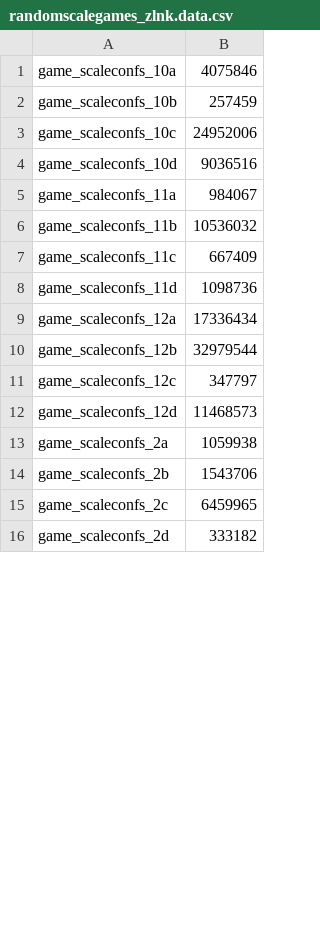
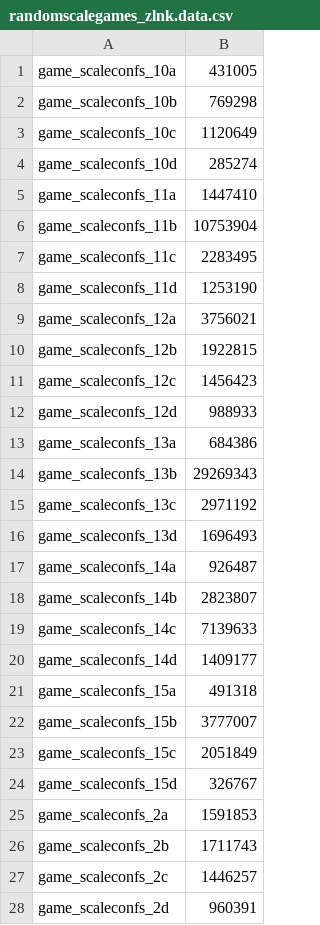
Before and after one commit to mlaveaux/VariabilityParityGames, a CSV file: implementation/testsuite/data/family/csvs/randomscalegames_zlnk.data.csv, drawn as a sheet; only a part is shown; the diff covers the shown part only.

```diff
--- a/implementation/testsuite/data/family/csvs/randomscalegames_zlnk.data.csv
+++ b/implementation/testsuite/data/family/csvs/randomscalegames_zlnk.data.csv
@@ -1,16 +1,28 @@
-game_scaleconfs_10a,4075846
-game_scaleconfs_10b,257459
-game_scaleconfs_10c,24952006
-game_scaleconfs_10d,9036516
-game_scaleconfs_11a,984067
-game_scaleconfs_11b,10536032
-game_scaleconfs_11c,667409
-game_scaleconfs_11d,1098736
-game_scaleconfs_12a,17336434
-game_scaleconfs_12b,32979544
-game_scaleconfs_12c,347797
-game_scaleconfs_12d,11468573
-game_scaleconfs_2a,1059938
-game_scaleconfs_2b,1543706
-game_scaleconfs_2c,6459965
-game_scaleconfs_2d,333182
+game_scaleconfs_10a,431005
+game_scaleconfs_10b,769298
+game_scaleconfs_10c,1120649
+game_scaleconfs_10d,285274
+game_scaleconfs_11a,1447410
+game_scaleconfs_11b,10753904
+game_scaleconfs_11c,2283495
+game_scaleconfs_11d,1253190
+game_scaleconfs_12a,3756021
+game_scaleconfs_12b,1922815
+game_scaleconfs_12c,1456423
+game_scaleconfs_12d,988933
+game_scaleconfs_13a,684386
+game_scaleconfs_13b,29269343
+game_scaleconfs_13c,2971192
+game_scaleconfs_13d,1696493
+game_scaleconfs_14a,926487
+game_scaleconfs_14b,2823807
+game_scaleconfs_14c,7139633
+game_scaleconfs_14d,1409177
+game_scaleconfs_15a,491318
+game_scaleconfs_15b,3777007
+game_scaleconfs_15c,2051849
+game_scaleconfs_15d,326767
+game_scaleconfs_2a,1591853
+game_scaleconfs_2b,1711743
+game_scaleconfs_2c,1446257
+game_scaleconfs_2d,960391
```
Also changed, not shown: 28 edited cells elsewhere in this file, implementation/testsuite/data/family/csvs/randomscalegames_MBR_local.data.csv, implementation/testsuite/data/family/csvs/randomscalegames_zlnk_explicit_local.data.csv, 40 other files.
